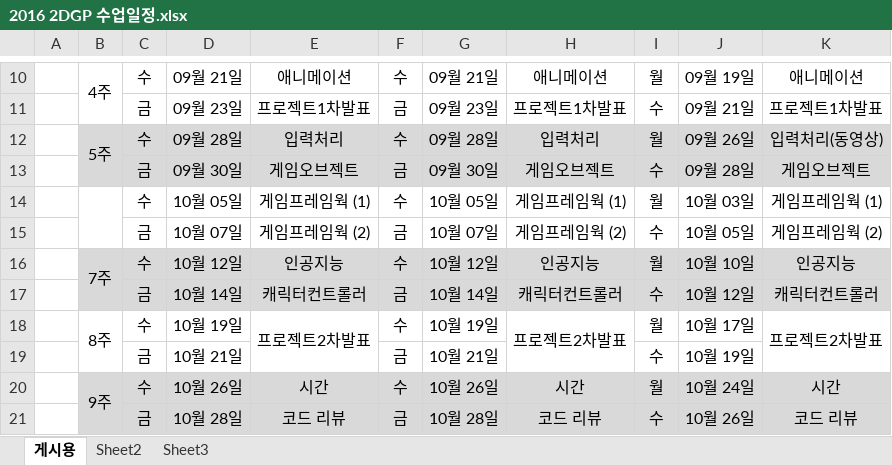
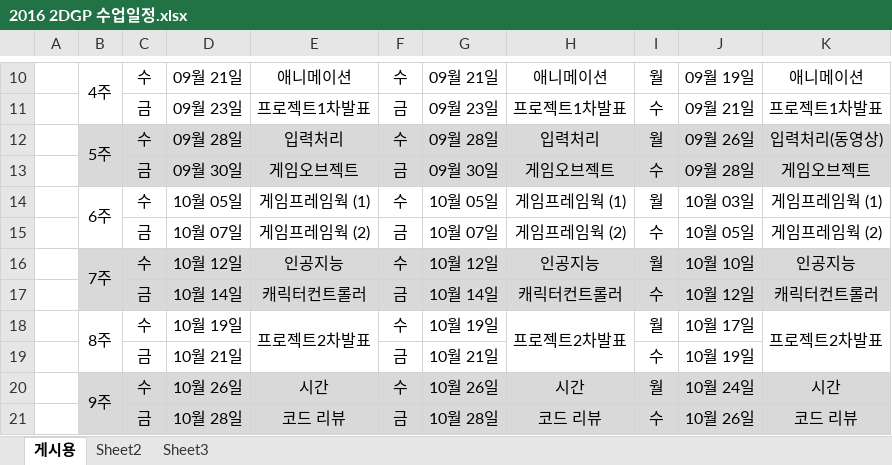
Before and after one commit to kwakbeomsik/beomsikkwak, an Excel workbook: 2016 2DGP 수업일정.xlsx, sheet 게시용, drawn as a sheet; only a part is shown, gaps mark what is left out; values as stored, in another font and other column widths than the file's, no borders; the diff names each change by its address in the sheet, - before the commit and + after, or states it on an @@ line.

Commit message:
오타 수정

```diff
--- a/2016 2DGP 수업일정.xlsx (sheet 게시용)
+++ b/2016 2DGP 수업일정.xlsx (sheet 게시용)
-B14: (empty)
+B14: 6주
```
